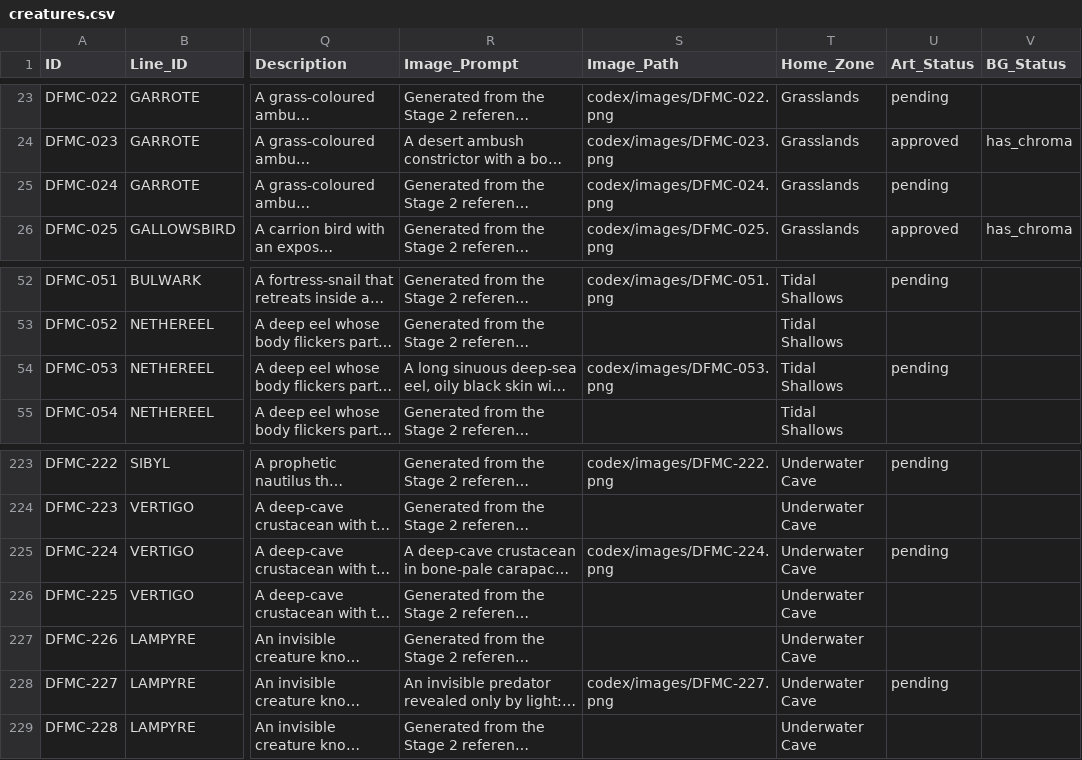
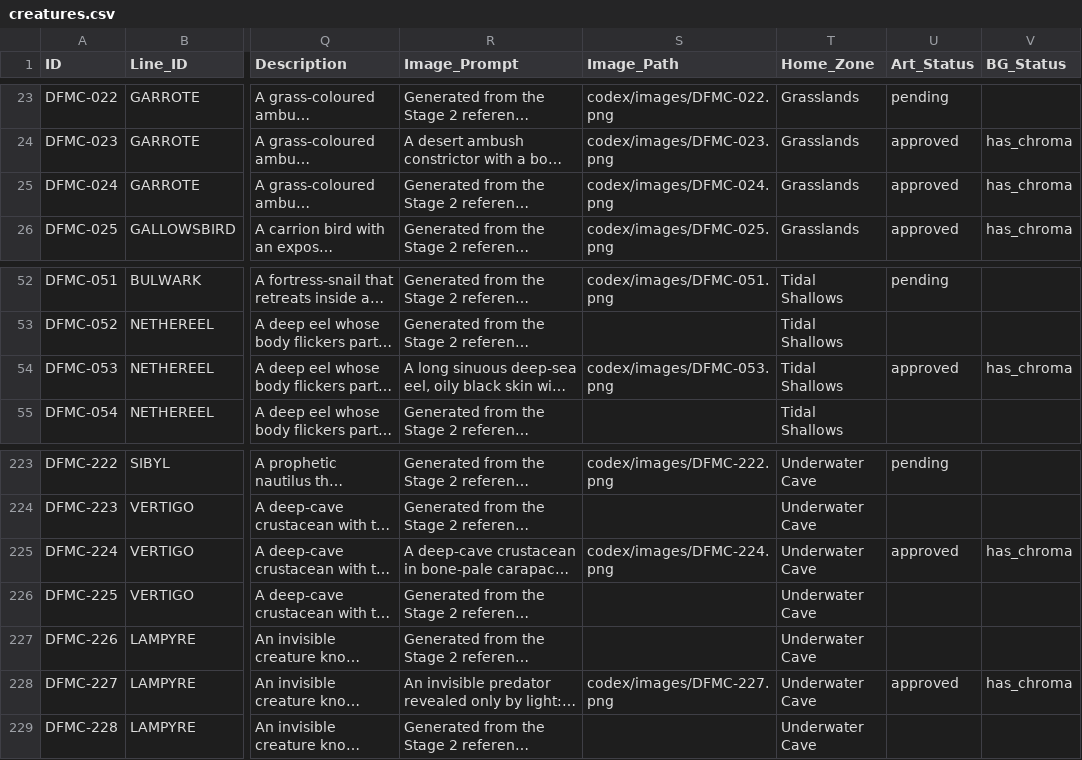
Before and after one commit to eccestanczyk/dfmc, a CSV file: codex/creatures.csv, drawn as a sheet; only a part is shown, gaps mark what is left out; long unchanged cells end in …; the diff names each change by its address in the sheet, - before the commit and + after, or states it on an @@ line.

Commit message:
Approve 024,053,224,227

```diff
--- a/codex/creatures.csv
+++ b/codex/creatures.csv
-U25 (Art_Status): pending
+U25 (Art_Status): approved
-V25 (BG_Status): (empty)
+V25 (BG_Status): has_chroma
-U54 (Art_Status): pending
+U54 (Art_Status): approved
-V54 (BG_Status): (empty)
+V54 (BG_Status): has_chroma
-U225 (Art_Status): pending
+U225 (Art_Status): approved
-V225 (BG_Status): (empty)
+V225 (BG_Status): has_chroma
-U228 (Art_Status): pending
+U228 (Art_Status): approved
-V228 (BG_Status): (empty)
+V228 (BG_Status): has_chroma
```
